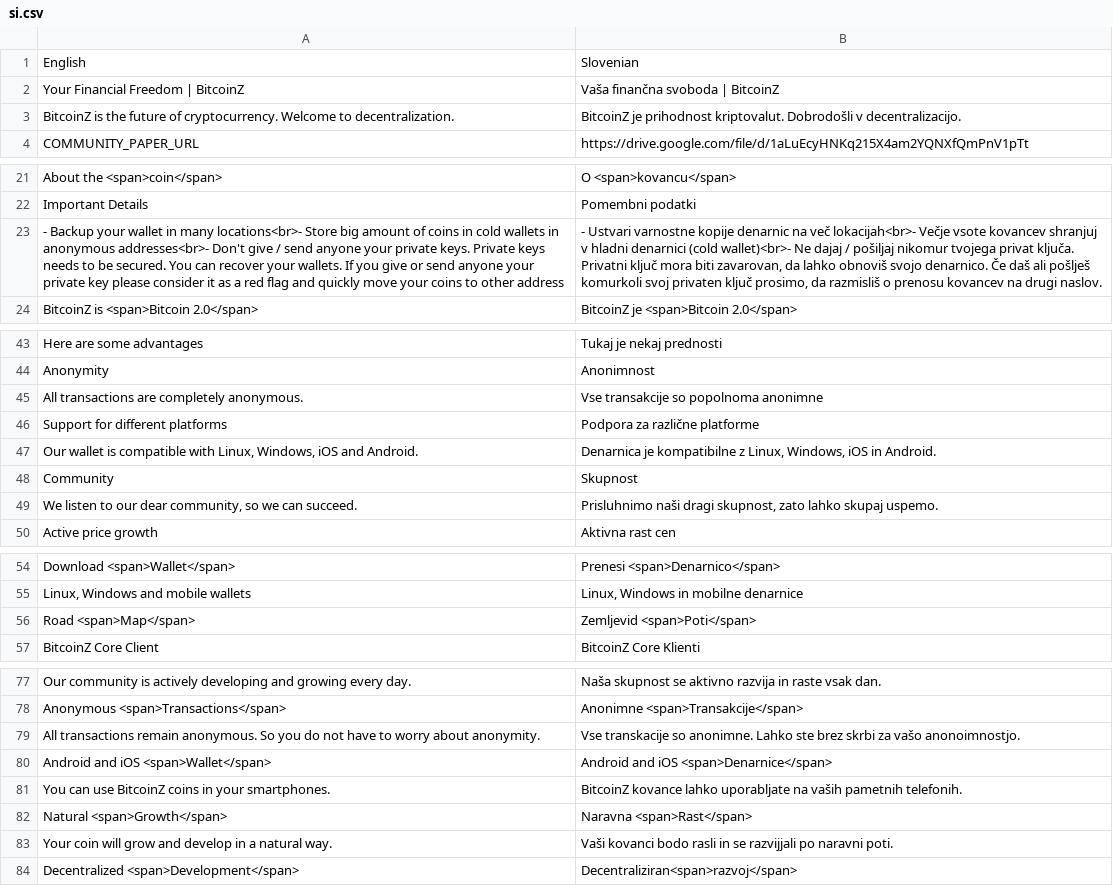
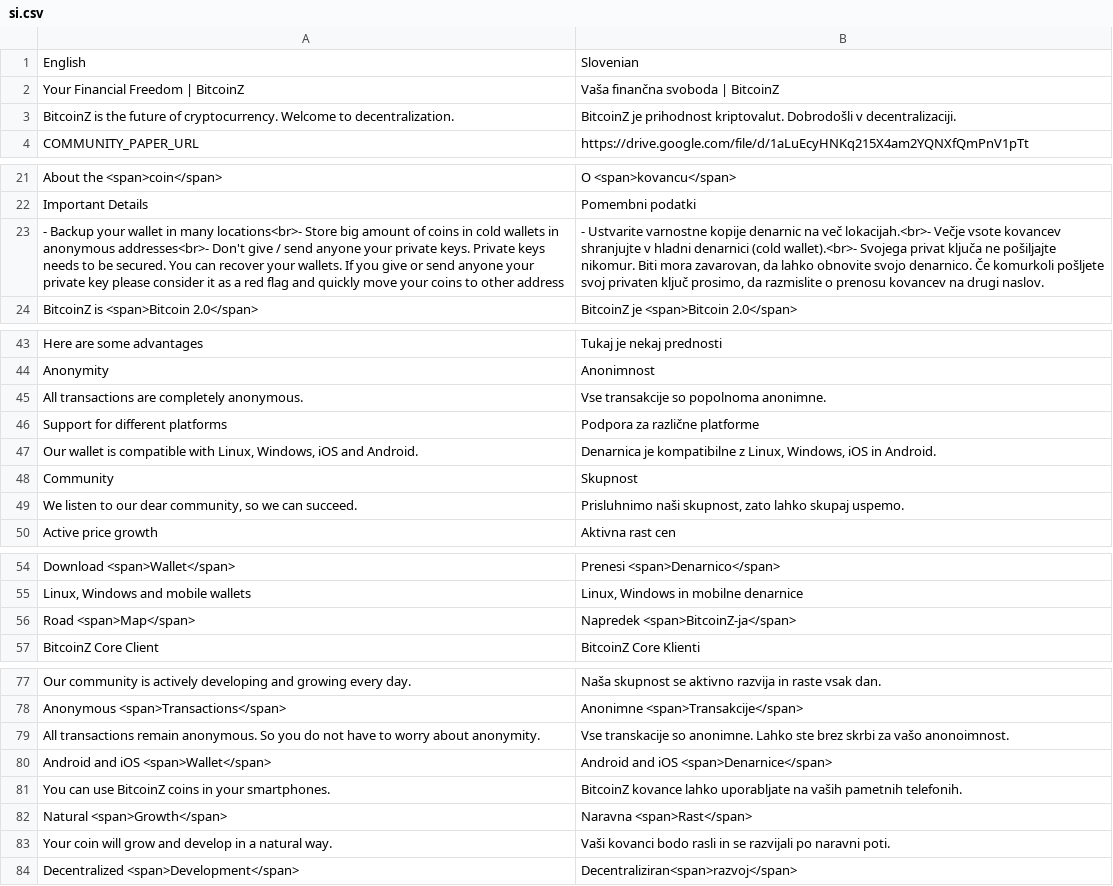
Before and after one commit to bitcoinz-sites/btcz.rocks, a CSV file: translation/languages/si.csv, drawn as a sheet; only a part is shown, gaps mark what is left out; the diff names each change by its address in the sheet, - before the commit and + after, or states it on an @@ line.

Commit message:
updated to latest revision; should be it

```diff
--- a/translation/languages/si.csv
+++ b/translation/languages/si.csv
-B3: …Dobrodošli v decentralizacijo.
+B3: …Dobrodošli v decentralizaciji.
-B23: - Ustvari varnostne kopije denarnic na več lokacijah<br>- Večje vsote kovancev shranjuj v hladni denarnici (cold wallet)<br>- Ne dajaj / pošiljaj nikomur tvojega privat ključa. Privatni ključ mora biti zavarovan, da lahko obnoviš svojo denarnico. Če daš ali pošlješ komurkoli svoj privaten ključ prosimo, da razmisliš o prenosu…
+B23: - Ustvarite varnostne kopije denarnic na več lokacijah.<br>- Večje vsote kovancev shranjujte v hladni denarnici (cold wallet).<br>- Svojega privat ključa ne pošiljajte nikomur. Biti mora zavarovan, da lahko obnovite svojo denarnico. Če komurkoli pošljete svoj privaten ključ prosimo, da razmislite o prenosu…
-B45: Vse transakcije so popolnoma anonimne
+B45: Vse transakcije so popolnoma anonimne.
-B49: Prisluhnimo naši dragi skupnost, zato…
+B49: Prisluhnimo naši skupnost, zato…
-B56: Zemljevid <span>Poti</span>
+B56: Napredek <span>BitcoinZ-ja</span>
-B79: …za vašo anonoimnostjo.
+B79: …za vašo anonoimnost.
-B83: …in se razvijjali po naravni…
+B83: …in se razvijali po naravni…
```
